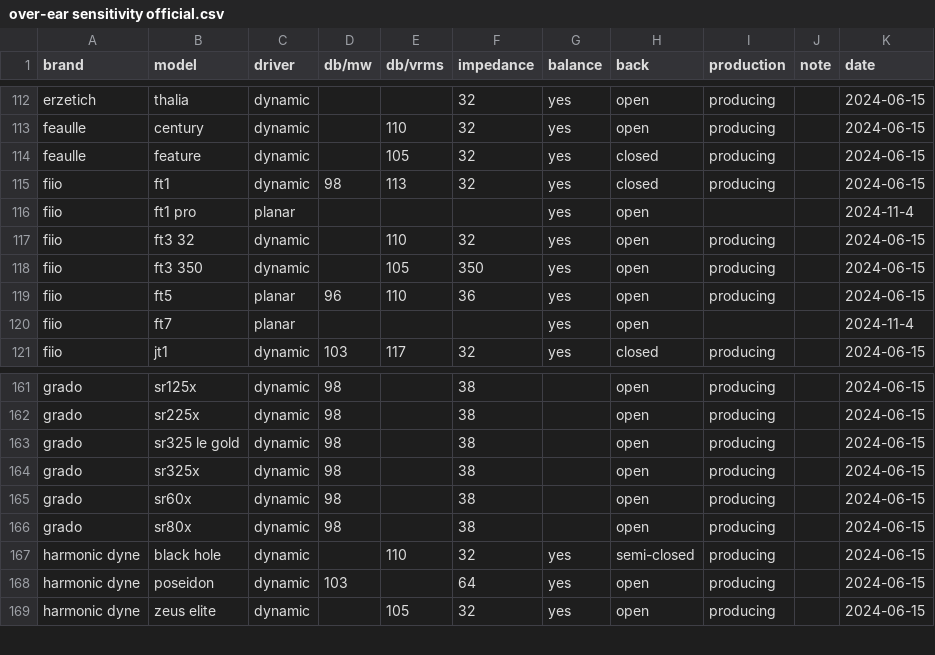
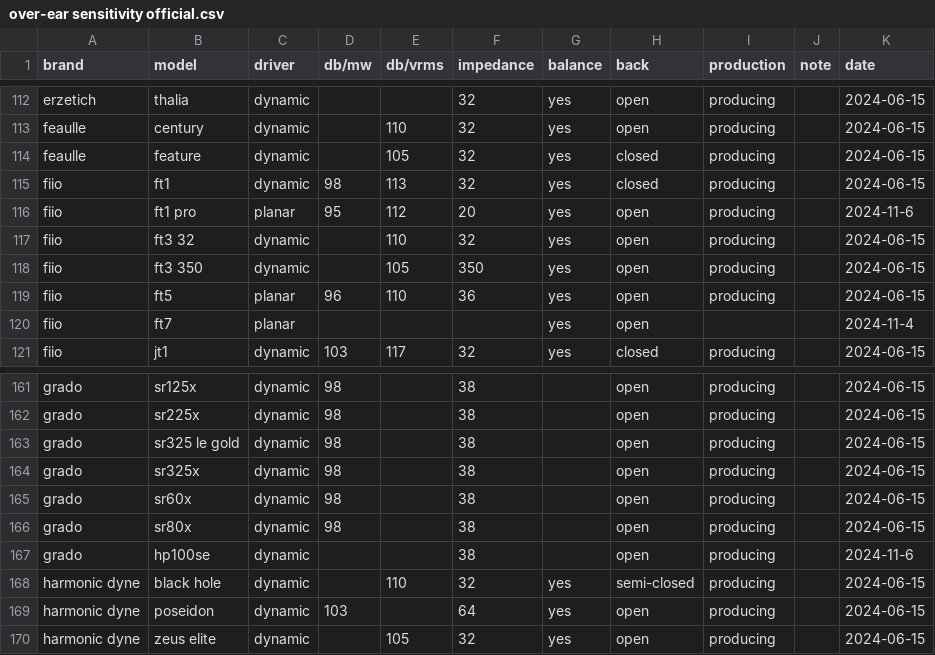
Before and after one commit to Sha1rholder/Sound-Library, a CSV file: data/over-ear sensitivity official.csv, drawn as a sheet; only a part is shown, gaps mark what is left out.

```diff
--- a/data/over-ear sensitivity official.csv
+++ b/data/over-ear sensitivity official.csv
@@ -115,3 +115,3 @@ feaulle,feature,dynamic,,105,32,yes,closed,producing,,2024-06-15
 fiio,ft1,dynamic,98,113,32,yes,closed,producing,,2024-06-15
-fiio,ft1 pro,planar,,,,yes,open,,,2024-11-4
+fiio,ft1 pro,planar,95,112,20,yes,open,producing,,2024-11-6
 fiio,ft3 32,dynamic,,110,32,yes,open,producing,,2024-06-15
@@ -166,2 +166,3 @@ grado,sr60x,dynamic,98,,38,,open,producing,,2024-06-15
 grado,sr80x,dynamic,98,,38,,open,producing,,2024-06-15
+grado,hp100se,dynamic,,,38,,open,producing,,2024-11-6
 harmonic dyne,black hole,dynamic,,110,32,yes,semi-closed,producing,,2024-06-15
```
Also changed, not shown: 2 other files.
